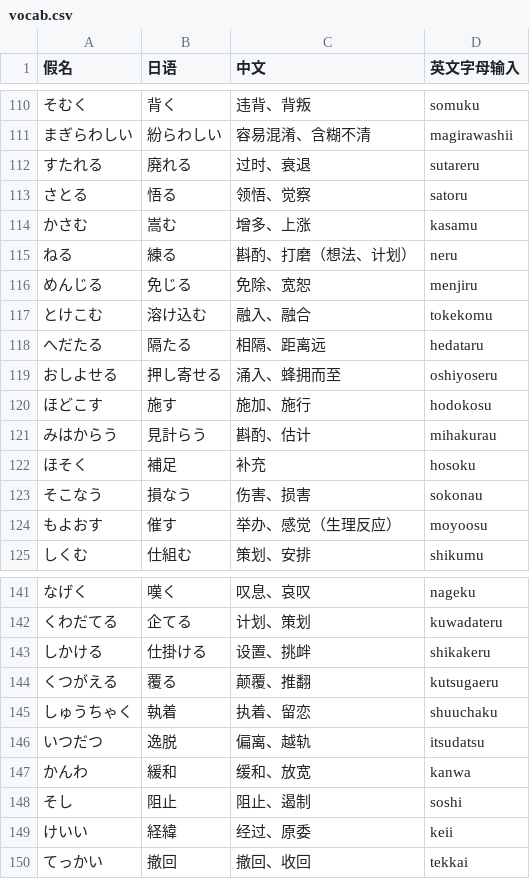
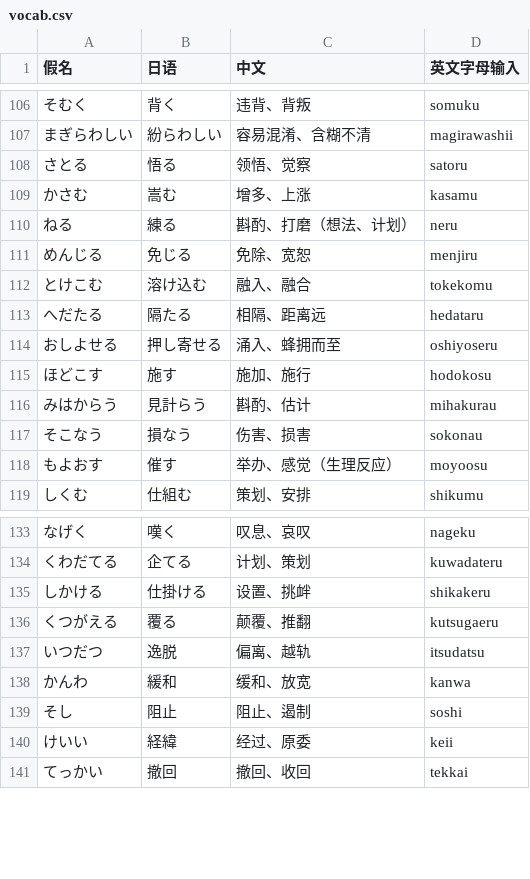
Before and after one commit to kok-s0s/japan, a CSV file: tasks/words/vocab.csv, drawn as a sheet; only a part is shown, gaps mark what is left out; the diff covers the shown part only.

```diff
--- a/tasks/words/vocab.csv
+++ b/tasks/words/vocab.csv
@@ -111,3 +107,2 @@
 まぎらわしい,紛らわしい,容易混淆、含糊不清,magirawashii
-すたれる,廃れる,过时、衰退,sutareru
 さとる,悟る,领悟、觉察,satoru
@@ -121,3 +116,2 @@
 みはからう,見計らう,斟酌、估计,mihakurau
-ほそく,補足,补充,hosoku
 そこなう,損なう,伤害、损害,sokonau
@@ -144,3 +136,2 @@
 くつがえる,覆る,颠覆、推翻,kutsugaeru
-しゅうちゃく,執着,执着、留恋,shuuchaku
 いつだつ,逸脱,偏离、越轨,itsudatsu
```
Also changed, not shown: 17 added rows and 11 removed rows elsewhere in this file, tasks/grammar/N1_grammar_practice.csv, 1 other file.
